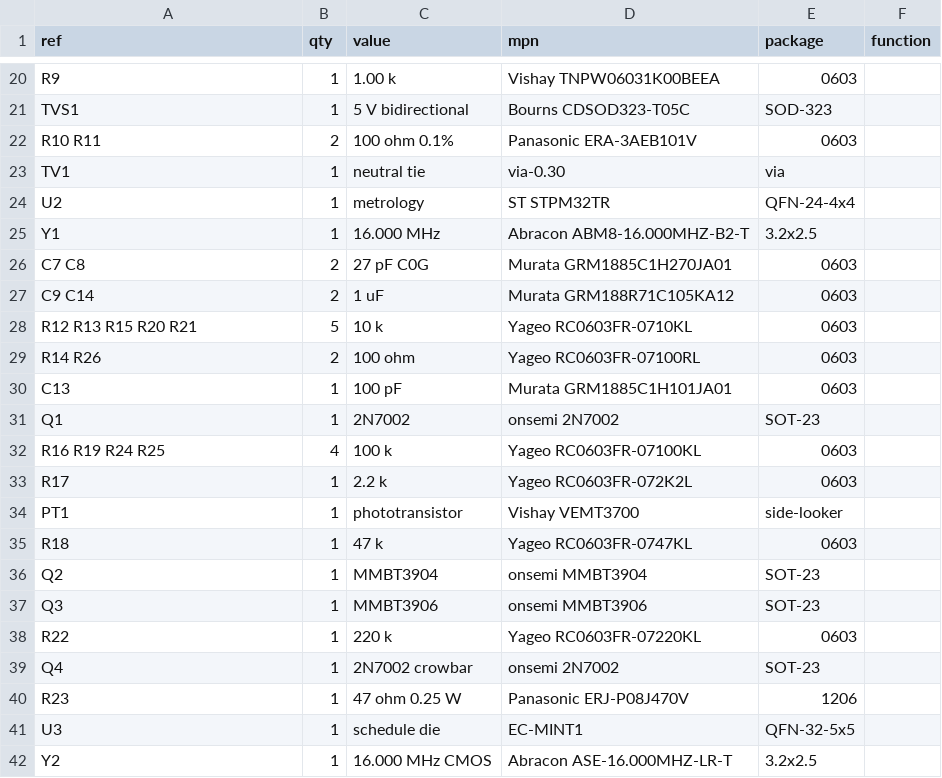
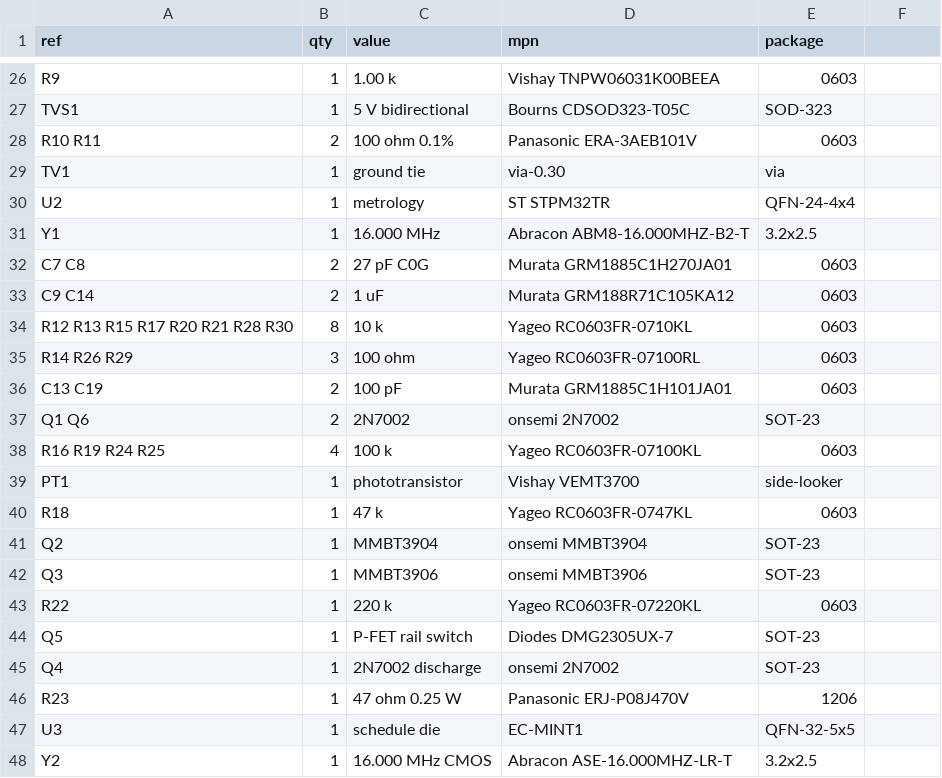
Before and after one commit to Insomniac-VibeLabs/enerchain, a CSV file: hardware/fab/ec-seal1/BOM.csv, drawn as a sheet; only a part is shown, gaps mark what is left out; the diff covers the shown part only.

```diff
--- a/hardware/fab/ec-seal1/BOM.csv
+++ b/hardware/fab/ec-seal1/BOM.csv
@@ -1 +1 @@
-ref,qty,value,mpn,package,function
+ref,qty,value,mpn,package
@@ -23 +29 @@ ref,qty,value,mpn,package,function
-"TV1",1,neutral tie,via-0.30,via,
+TV1,1,ground tie,via-0.30,via
@@ -28,4 +34,4 @@ ref,qty,value,mpn,package,function
-"R12 R13 R15 R20 R21",5,10 k,Yageo RC0603FR-0710KL,0603,
-"R14 R26",2,100 ohm,Yageo RC0603FR-07100RL,0603,
-"C13",1,100 pF,Murata GRM1885C1H101JA01,0603,
-"Q1",1,2N7002,onsemi 2N7002,SOT-23,
+R12 R13 R15 R17 R20 R21 R28 R30,8,10 k,Yageo RC0603FR-0710KL,0603
+R14 R26 R29,3,100 ohm,Yageo RC0603FR-07100RL,0603
+C13 C19,2,100 pF,Murata GRM1885C1H101JA01,0603
+Q1 Q6,2,2N7002,onsemi 2N7002,SOT-23
@@ -33 +38,0 @@ ref,qty,value,mpn,package,function
-"R17",1,2.2 k,Yageo RC0603FR-072K2L,0603,
@@ -39 +44,2 @@ ref,qty,value,mpn,package,function
-"Q4",1,2N7002 crowbar,onsemi 2N7002,SOT-23,
+Q5,1,P-FET rail switch,Diodes DMG2305UX-7,SOT-23
+Q4,1,2N7002 discharge,onsemi 2N7002,SOT-23
```
Also changed, not shown: 10 added rows, 3 removed rows and 14 edited cells elsewhere in this file, hardware/fab/ec-seal1/centroid.csv, 25 other files.
